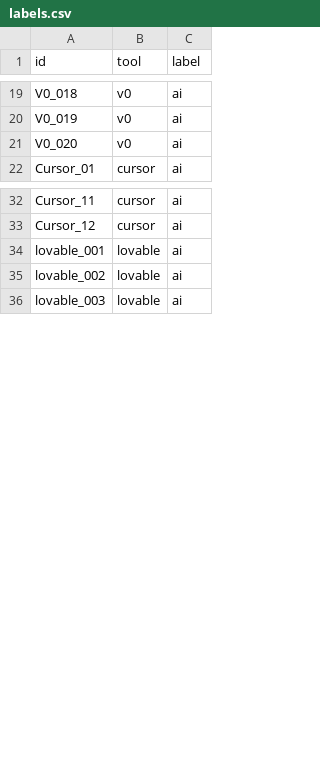
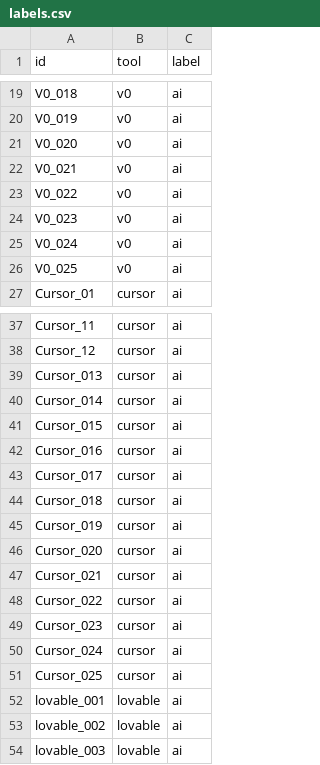
Before and after one commit to muneebkk/webtraceai, a CSV file: dataset/labels.csv, drawn as a sheet; only a part is shown, gaps mark what is left out; the diff covers the shown part only; the diff names each change by its address in the sheet, - before the commit and + after, or states it on an @@ line.

Commit message:
cleaned up structure and fixed some issues

```diff
--- a/dataset/labels.csv
+++ b/dataset/labels.csv
+row 22: V0_021 | v0 | ai
+row 23: V0_022 | v0 | ai
+row 24: V0_023 | v0 | ai
+row 25: V0_024 | v0 | ai
+row 26: V0_025 | v0 | ai
+row 39: Cursor_013 | cursor | ai
+row 40: Cursor_014 | cursor | ai
+row 41: Cursor_015 | cursor | ai
+row 42: Cursor_016 | cursor | ai
+row 43: Cursor_017 | cursor | ai
+row 44: Cursor_018 | cursor | ai
+row 45: Cursor_019 | cursor | ai
+row 46: Cursor_020 | cursor | ai
+row 47: Cursor_021 | cursor | ai
+row 48: Cursor_022 | cursor | ai
+row 49: Cursor_023 | cursor | ai
+row 50: Cursor_024 | cursor | ai
+row 51: Cursor_025 | cursor | ai
```
Also changed, not shown: 40 added rows elsewhere in this file.
